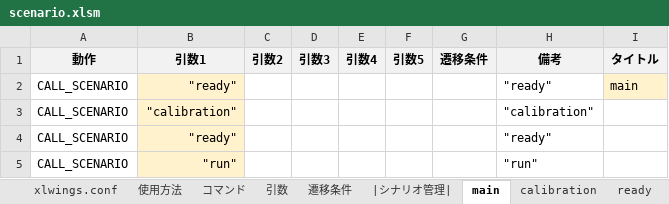
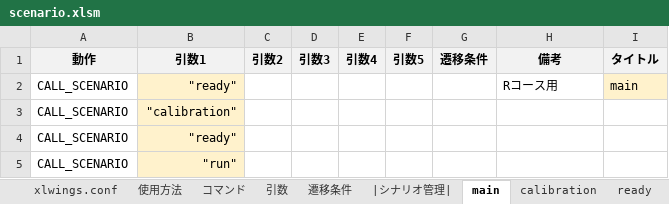
Before and after one commit to Black2856/etrobo2023, an Excel workbook: util/scenario/scenario.xlsm, sheet main, drawn as a sheet; values as stored, in another font and other column widths than the file's, no borders; the diff names each change by its address in the sheet, - before the commit and + after, or states it on an @@ line.

```diff
--- a/util/scenario/scenario.xlsm (sheet main)
+++ b/util/scenario/scenario.xlsm (sheet main)
-H2 (備考): "ready"
+H2 (備考): Rコース用
-H3 (備考): "calibration"
+H3 (備考): (empty)
-H4 (備考): "ready"
+H4 (備考): (empty)
-H5 (備考): "run"
+H5 (備考): (empty)
```
Also changed, not shown: sheet xlwings.conf, sheet 遷移条件, 5 other files.
